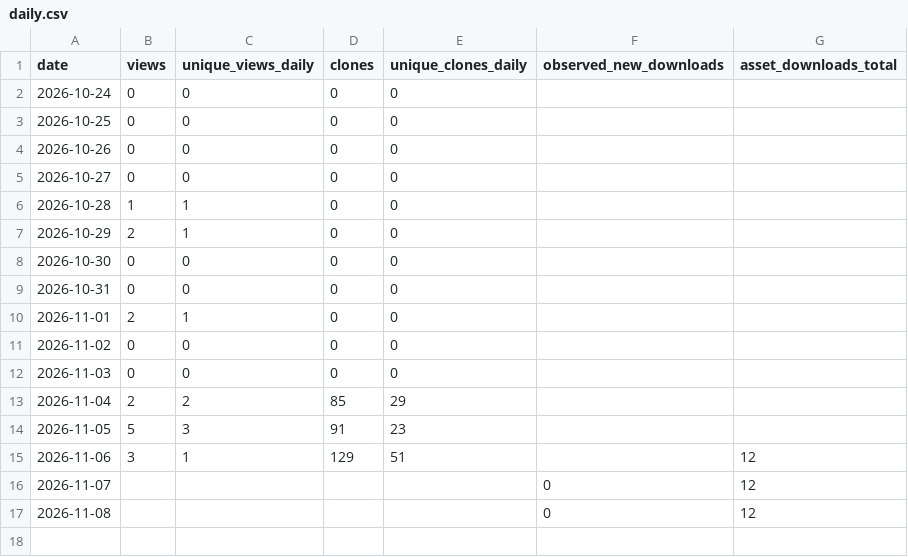
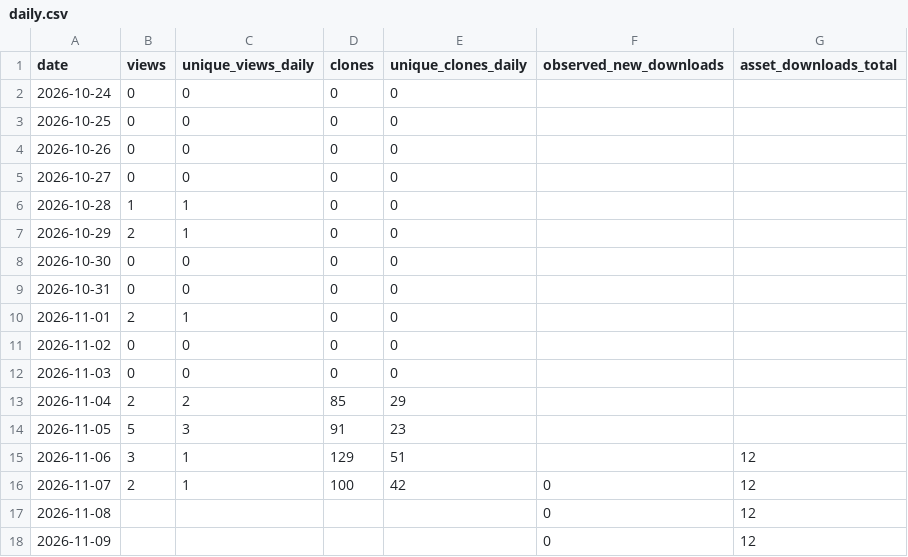
Before and after one commit to gagafes/blind-pew, a CSV file: metrics/daily.csv, drawn as a sheet.

```diff
--- a/metrics/daily.csv
+++ b/metrics/daily.csv
@@ -15,3 +15,4 @@ date,views,unique_views_daily,clones,unique_clones_daily,observed_new_downloads,
 2026-11-06,3,1,129,51,,12
-2026-11-07,,,,,0,12
+2026-11-07,2,1,100,42,0,12
 2026-11-08,,,,,0,12
+2026-11-09,,,,,0,12
```
